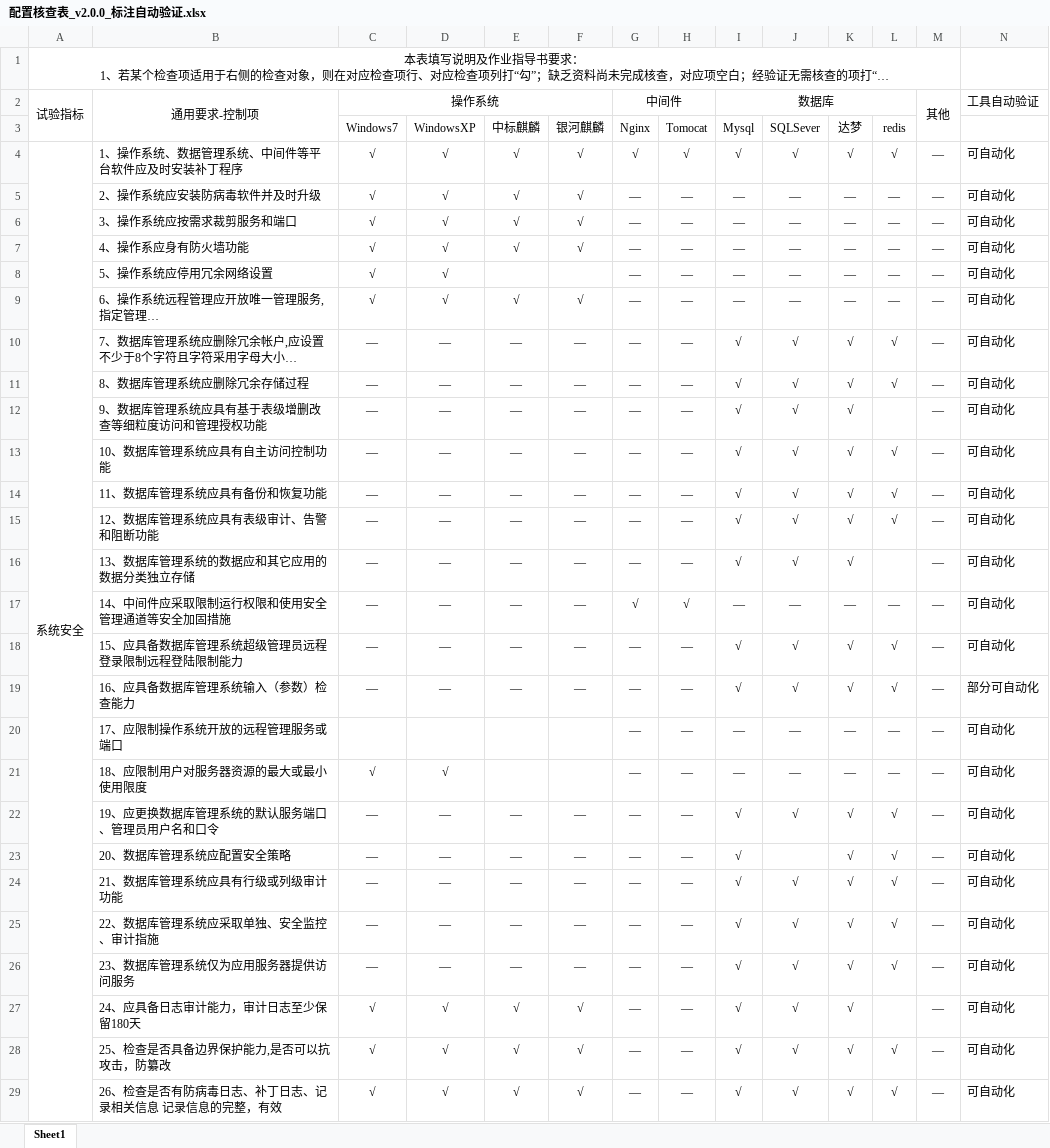
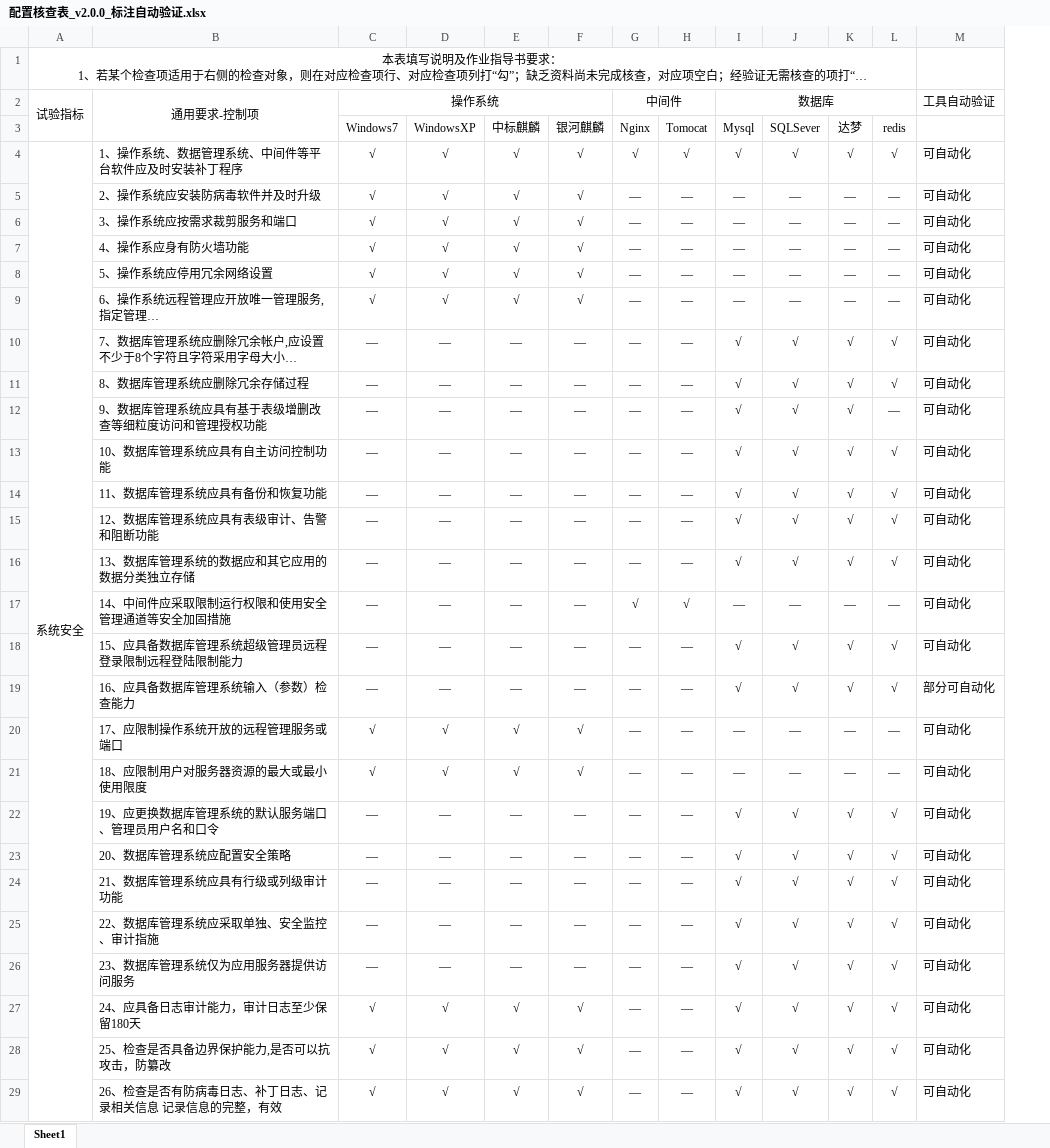
Before and after one commit to 1111307/checklist_tool, an Excel workbook: 配置核查表_v2.0.0_标注自动验证.xlsx, sheet Sheet1, drawn as a sheet; only a part is shown; long unchanged cells end in …; values as stored, in another font and other column widths than the file's, no borders; the diff covers the shown part only; the diff names each change by its address in the sheet, - before the commit and + after, or states it on an @@ line.

```diff
--- a/配置核查表_v2.0.0_标注自动验证.xlsx (sheet Sheet1)
+++ b/配置核查表_v2.0.0_标注自动验证.xlsx (sheet Sheet1)
-column M, rows 2-29: 其他 |  | — | — | — | — | — | — | — | — | — | — | — | — | — | — | — | — | — | — | — | — | — | — | — | — | — | —
-E8 (中标麒麟): (empty)
+E8 (中标麒麟): √
-F8 (银河麒麟): (empty)
+F8 (银河麒麟): √
-L12 (redis): (empty)
+L12 (redis): —
-L16 (redis): (empty)
+L16 (redis): √
-C20 (Windows7): (empty)
+C20 (Windows7): √
-D20 (WindowsXP): (empty)
+D20 (WindowsXP): √
-E20:E21 (中标麒麟): (empty)
+E20:E21 (中标麒麟): √
-F20:F21 (银河麒麟): (empty)
+F20:F21 (银河麒麟): √
-J23 (SQLSever): (empty)
+J23 (SQLSever): √
-L27 (redis): (empty)
+L27 (redis): √
```
Also changed, not shown: 32 edited cells elsewhere in this sheet, checklist_tool/配置核查表_v2.0.0_标注自动验证.xlsx.
